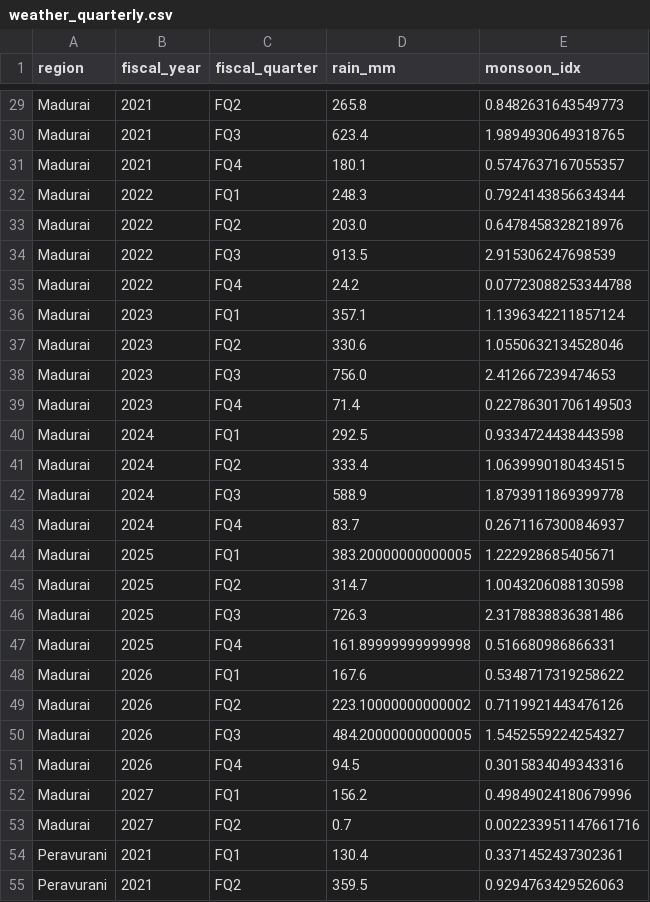
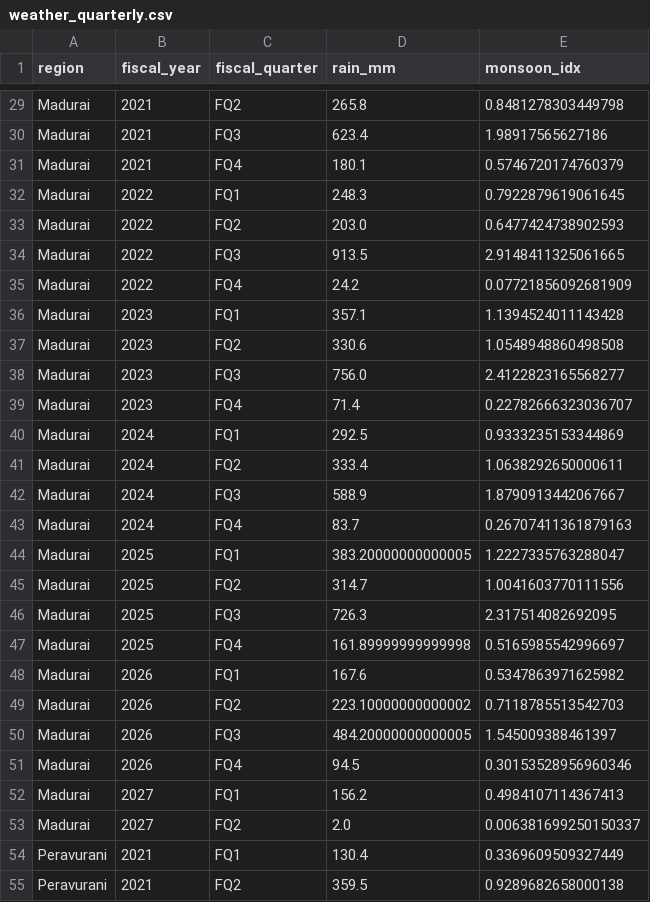
Before and after one commit to manvith2003/vaighai_, a CSV file: data/silver/weather_quarterly.csv, drawn as a sheet; only a part is shown, gaps mark what is left out; the diff covers the shown part only; the diff names each change by its address in the sheet, - before the commit and + after, or states it on an @@ line.

```diff
--- a/data/silver/weather_quarterly.csv
+++ b/data/silver/weather_quarterly.csv
-E29 (monsoon_idx): 0.8482631643549773
+E29 (monsoon_idx): 0.8481278303449798
-E30 (monsoon_idx): 1.9894930649318765
+E30 (monsoon_idx): 1.98917565627186
-E31 (monsoon_idx): 0.5747637167055357
+E31 (monsoon_idx): 0.5746720174760379
-E32 (monsoon_idx): 0.7924143856634344
+E32 (monsoon_idx): 0.7922879619061645
-E33 (monsoon_idx): 0.6478458328218976
+E33 (monsoon_idx): 0.6477424738902593
-E34 (monsoon_idx): 2.915306247698539
+E34 (monsoon_idx): 2.9148411325061665
-E35 (monsoon_idx): 0.07723088253344788
+E35 (monsoon_idx): 0.07721856092681909
-E36 (monsoon_idx): 1.1396342211857124
+E36 (monsoon_idx): 1.1394524011143428
-E37 (monsoon_idx): 1.0550632134528046
+E37 (monsoon_idx): 1.0548948860498508
-E38 (monsoon_idx): 2.412667239474653
+E38 (monsoon_idx): 2.4122823165568277
-E39 (monsoon_idx): 0.22786301706149503
+E39 (monsoon_idx): 0.22782666323036707
-E40 (monsoon_idx): 0.9334724438443598
+E40 (monsoon_idx): 0.9333235153344869
-E41 (monsoon_idx): 1.0639990180434515
+E41 (monsoon_idx): 1.0638292650000611
-E42 (monsoon_idx): 1.8793911869399778
+E42 (monsoon_idx): 1.8790913442067667
-E43 (monsoon_idx): 0.2671167300846937
+E43 (monsoon_idx): 0.26707411361879163
-E44 (monsoon_idx): 1.222928685405671
+E44 (monsoon_idx): 1.2227335763288047
-E45 (monsoon_idx): 1.0043206088130598
+E45 (monsoon_idx): 1.0041603770111556
-E46 (monsoon_idx): 2.3178838836381486
+E46 (monsoon_idx): 2.317514082692095
-E47 (monsoon_idx): 0.516680986866331
+E47 (monsoon_idx): 0.5165985542996697
-E48 (monsoon_idx): 0.5348717319258622
+E48 (monsoon_idx): 0.5347863971625982
-E49 (monsoon_idx): 0.7119921443476126
+E49 (monsoon_idx): 0.7118785513542703
-E50 (monsoon_idx): 1.5452559224254327
+E50 (monsoon_idx): 1.545009388461397
-E51 (monsoon_idx): 0.3015834049343316
+E51 (monsoon_idx): 0.30153528956960346
-E52 (monsoon_idx): 0.49849024180679996
+E52 (monsoon_idx): 0.4984107114367413
-D53 (rain_mm): 0.7
+D53 (rain_mm): 2.0
-E53 (monsoon_idx): 0.002233951147661716
+E53 (monsoon_idx): 0.006381699250150337
-E54 (monsoon_idx): 0.3371452437302361
+E54 (monsoon_idx): 0.3369609509327449
-E55 (monsoon_idx): 0.9294763429526063
+E55 (monsoon_idx): 0.9289682658000138
```
Also changed, not shown: 107 edited cells elsewhere in this file, data/bronze/weather_forecast.csv, data/bronze/weather_monthly.csv, 27 other files.
